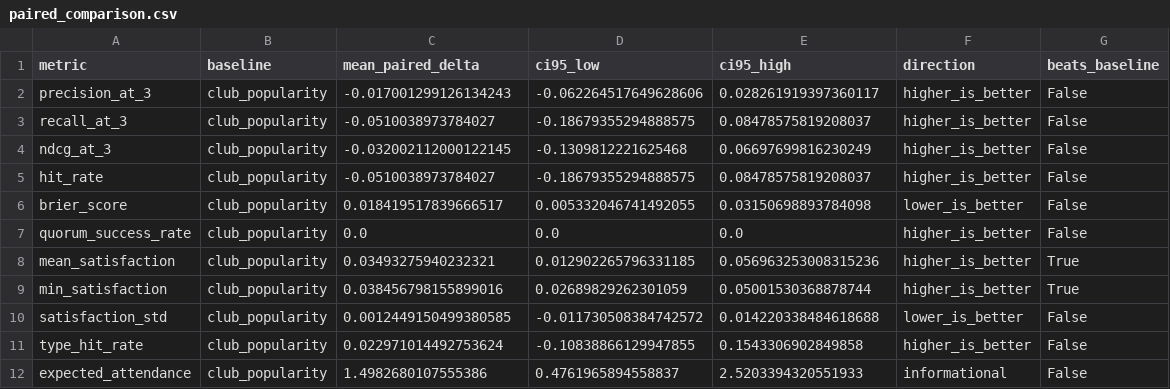
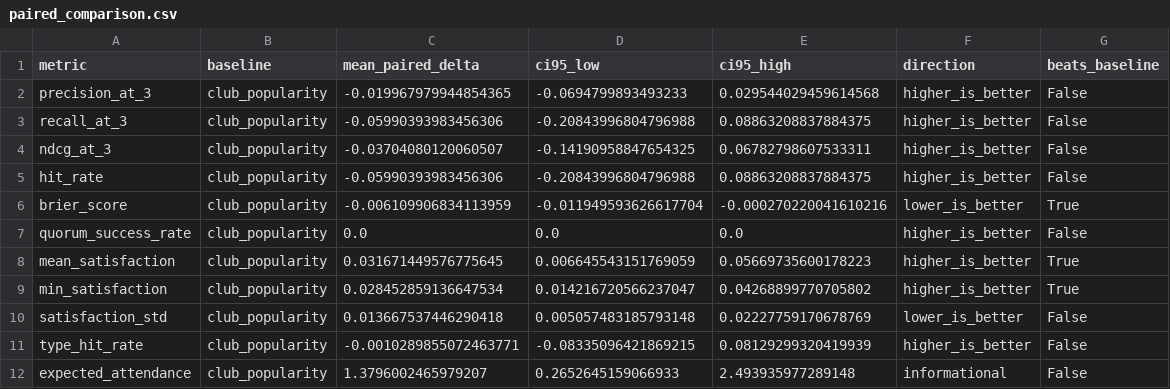
Before and after one commit to SanskarG-20/Qourum, a CSV file: results/evaluation/paired_comparison.csv, drawn as a sheet; only a part is shown; the diff covers the shown part only.

```diff
--- a/results/evaluation/paired_comparison.csv
+++ b/results/evaluation/paired_comparison.csv
@@ -1,12 +1,12 @@
 metric,baseline,mean_paired_delta,ci95_low,ci95_high,direction,beats_baseline
-precision_at_3,club_popularity,-0.017001299126134243,-0.062264517649628606,0.028261919397360117,higher_is_better,False
-recall_at_3,club_popularity,-0.0510038973784027,-0.18679355294888575,0.08478575819208037,higher_is_better,False
-ndcg_at_3,club_popularity,-0.032002112000122145,-0.1309812221625468,0.06697699816230249,higher_is_better,False
-hit_rate,club_popularity,-0.0510038973784027,-0.18679355294888575,0.08478575819208037,higher_is_better,False
-brier_score,club_popularity,0.018419517839666517,0.005332046741492055,0.03150698893784098,lower_is_better,False
+precision_at_3,club_popularity,-0.019967979944854365,-0.0694799893493233,0.029544029459614568,higher_is_better,False
+recall_at_3,club_popularity,-0.05990393983456306,-0.20843996804796988,0.08863208837884375,higher_is_better,False
+ndcg_at_3,club_popularity,-0.03704080120060507,-0.14190958847654325,0.06782798607533311,higher_is_better,False
+hit_rate,club_popularity,-0.05990393983456306,-0.20843996804796988,0.08863208837884375,higher_is_better,False
+brier_score,club_popularity,-0.006109906834113959,-0.011949593626617704,-0.000270220041610216,lower_is_better,True
 quorum_success_rate,club_popularity,0.0,0.0,0.0,higher_is_better,False
-mean_satisfaction,club_popularity,0.03493275940232321,0.012902265796331185,0.056963253008315236,higher_is_better,True
-min_satisfaction,club_popularity,0.038456798155899016,0.02689829262301059,0.05001530368878744,higher_is_better,True
-satisfaction_std,club_popularity,0.0012449150499380585,-0.011730508384742572,0.014220338484618688,lower_is_better,False
-type_hit_rate,club_popularity,0.022971014492753624,-0.10838866129947855,0.1543306902849858,higher_is_better,False
-expected_attendance,club_popularity,1.4982680107555386,0.4761965894558837,2.5203394320551933,informational,False
+mean_satisfaction,club_popularity,0.031671449576775645,0.006645543151769059,0.05669735600178223,higher_is_better,True
+min_satisfaction,club_popularity,0.028452859136647534,0.014216720566237047,0.04268899770705802,higher_is_better,True
+satisfaction_std,club_popularity,0.013667537446290418,0.005057483185793148,0.02227759170678769,lower_is_better,False
+type_hit_rate,club_popularity,-0.0010289855072463771,-0.08335096421869215,0.08129299320419939,higher_is_better,False
+expected_attendance,club_popularity,1.3796002465979207,0.2652645159066933,2.493935977289148,informational,False
```
Also changed, not shown: 10 edited cells elsewhere in this file, results/evaluation/embedding_ablation.csv, results/evaluation/metrics_by_seed.csv, 9 other files.
